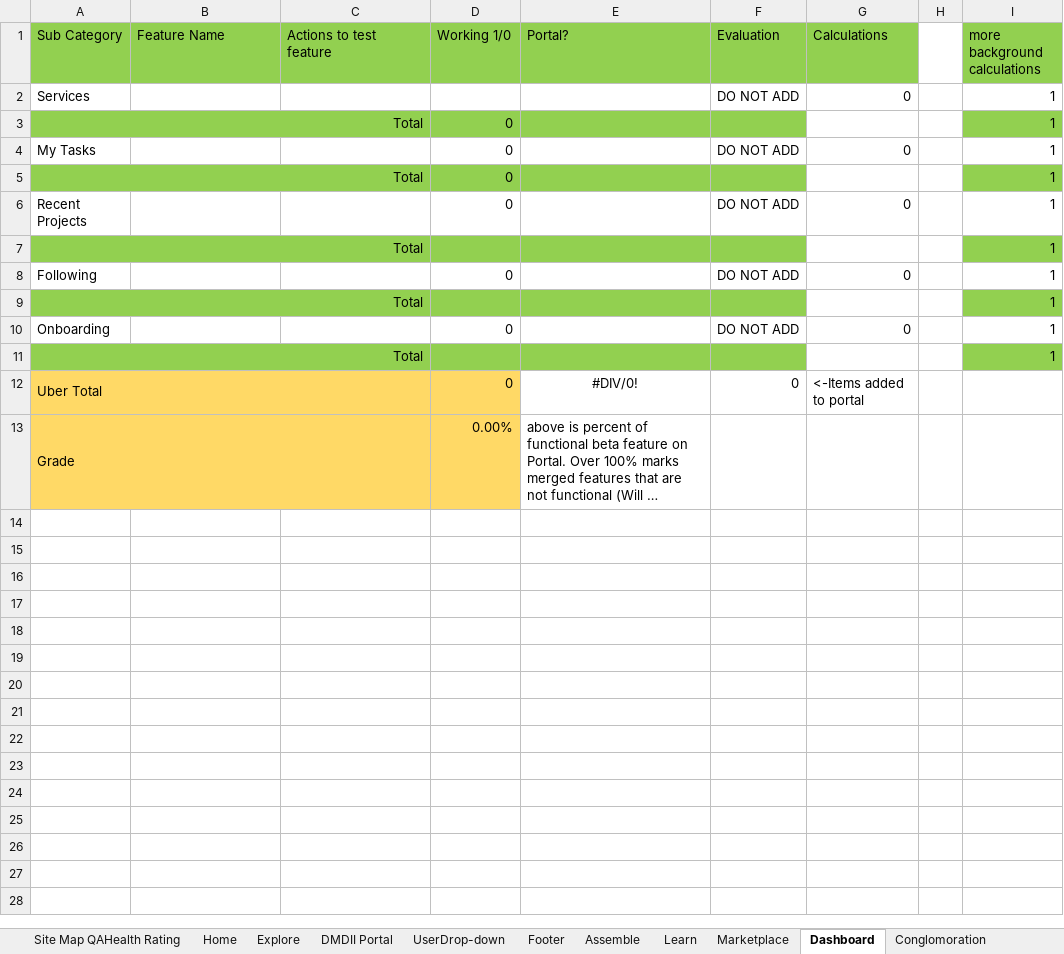
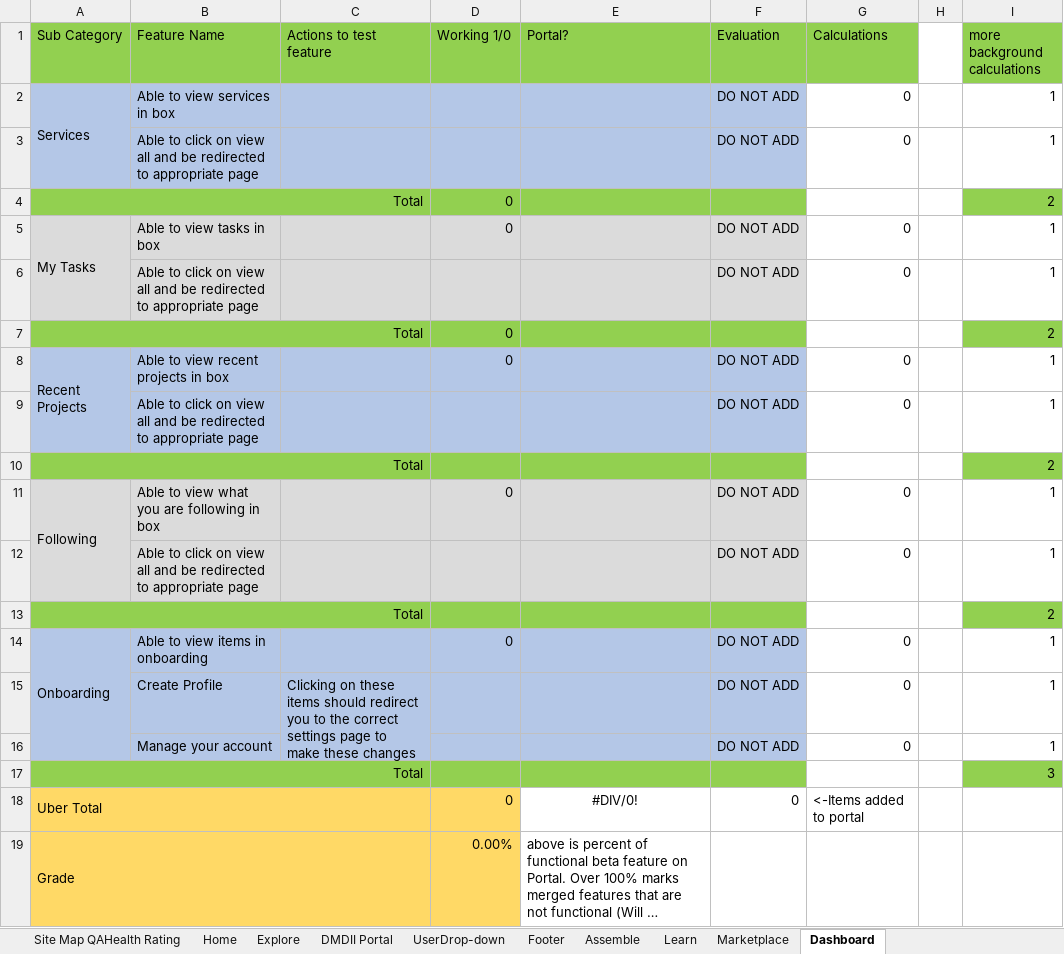
Before and after one commit to dmc-uilabs/dmcqa, an Excel workbook: PastTests/Reviewed-10.28.2016-EndOfDay-Updated/QA Testing Table.xlsx, sheet Dashboard, drawn as a sheet; long unchanged cells end in …; values as stored, in another font and other column widths than the file's, no borders; conditional formats not drawn; addresses are those after the commit; the diff names each change by its address in the sheet, - before the commit and + after, or states it on an @@ line.

```diff
--- a/PastTests/Reviewed-10.28.2016-EndOfDay-Updated/QA Testing Table.xlsx (sheet Dashboard)
+++ b/PastTests/Reviewed-10.28.2016-EndOfDay-Updated/QA Testing Table.xlsx (sheet Dashboard)
-sheet tab: Conglomoration
-A2:F2 fill: none
+A2:F2 fill: #B4C7E7
+A2:A3 merged
-B2 (Feature Name): (empty)
+B2 (Feature Name): Able to view services in box
+row 3:  | Able to click on view all and be redirected to appropriate page |  |  |  | DO NOT ADD | 0 |  | 1
-I4 (more background calculations): 1
+I4 (more background calculations): 2
-A5:F5 fill: none
+A5:F5 fill: #DBDBDB
+A5:A6 merged
-B5 (Feature Name): (empty)
+B5 (Feature Name): Able to view tasks in box
+row 6:  | Able to click on view all and be redirected to appropriate page |  |  |  | DO NOT ADD | 0 |  | 1
-B7:C7 fill: #92D050
+B7:C7 fill: none
-I7 (more background calculations): 1
+I7 (more background calculations): 2
-A8:F8 fill: none
+A8:F8 fill: #B4C7E7
+A8:A9 merged
-B8 (Feature Name): (empty)
+B8 (Feature Name): Able to view recent projects in box
+row 9:  | Able to click on view all and be redirected to appropriate page |  |  |  | DO NOT ADD | 0 |  | 1
-B10:C10 fill: #92D050
+B10:C10 fill: none
-I10 (more background calculations): 1
+I10 (more background calculations): 2
-A11:F11 fill: none
+A11:F11 fill: #DBDBDB
+A11:A12 merged
-B11 (Feature Name): (empty)
+B11 (Feature Name): Able to view what you are following in box
+row 12:  | Able to click on view all and be redirected to appropriate page |  |  |  | DO NOT ADD | 0 |  | 1
-B13:C13 fill: #92D050
+B13:C13 fill: none
-I13 (more background calculations): 1
+I13 (more background calculations): 2
-A14:F14 fill: none
+A14:F14 fill: #B4C7E7
+A14:A16 merged
-B14 (Feature Name): (empty)
+B14 (Feature Name): Able to view items in onboarding
+row 15:  | Create Profile | Clicking on these items should redirect you to the correct settings page to make these changes |  |  | DO NOT ADD | 0 |  | 1
+row 16:  | Manage your account |  |  |  | DO NOT ADD | 0 |  | 1
-B17:C17 fill: #92D050
+B17:C17 fill: none
-I17 (more background calculations): 1
+I17 (more background calculations): 3
```
Also changed, not shown: sheet Marketplace, sheet Site Map QAHealth Rating, sheet Explore, sheet Assemble, sheet Learn, sheet Home, 2 more sheets, other sheet tabs, formulas that keep their value.
